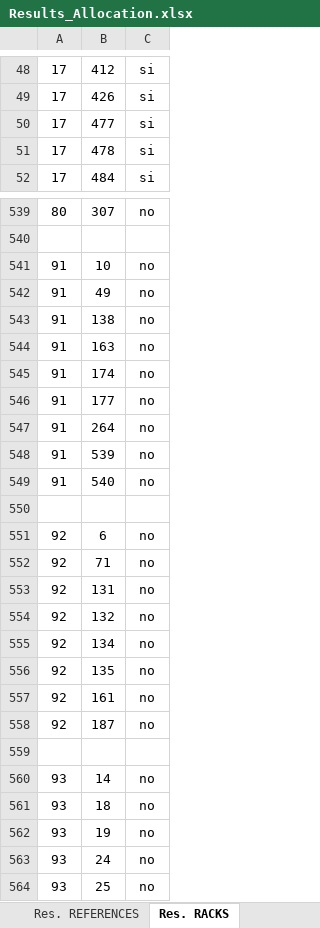
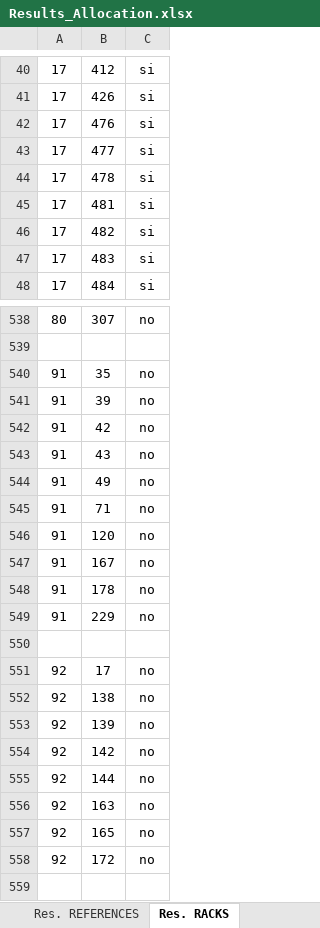
Before and after one commit to sebastianjhm/WarehouseCF, an Excel workbook: Back-End/Results_Allocation.xlsx, sheet Res. RACKS, drawn as a sheet; only a part is shown, gaps mark what is left out; the shorter side is filled out with more unchanged rows; values as stored, in another font and other column widths than the file's, no borders; removed rows and columns are numbered as before the commit, all else as after; the diff covers the shown part only; the diff names each change by its address in the sheet, - before the commit and + after, or states it on an @@ line.

```diff
--- a/Back-End/Results_Allocation.xlsx (sheet Res. RACKS)
+++ b/Back-End/Results_Allocation.xlsx (sheet Res. RACKS)
+row 42: 17 | 476 | si
+row 45: 17 | 481 | si
+row 46: 17 | 482 | si
+row 47: 17 | 483 | si
-B540: 10
+B540: 35
+row 541: 91 | 39 | no
+row 542: 91 | 42 | no
+row 543: 91 | 43 | no
-B545: 138
+B545: 71
-B546: 163
+B546: 120
-B547: 174
+B547: 167
-B548: 177
+B548: 178
-B549: 264
+B549: 229
-row 548: 91 | 539 | no
-row 549: 91 | 540 | no
-B551: 6
+B551: 17
-B552: 71
+B552: 138
-B553: 131
+B553: 139
-B554: 132
+B554: 142
-B555: 134
+B555: 144
-B556: 135
+B556: 163
-B557: 161
+B557: 165
-B558: 187
+B558: 172
```
Also changed, not shown: 30 added rows, 35 removed rows and 35 edited cells elsewhere in this sheet, sheet Res. REFERENCES.
